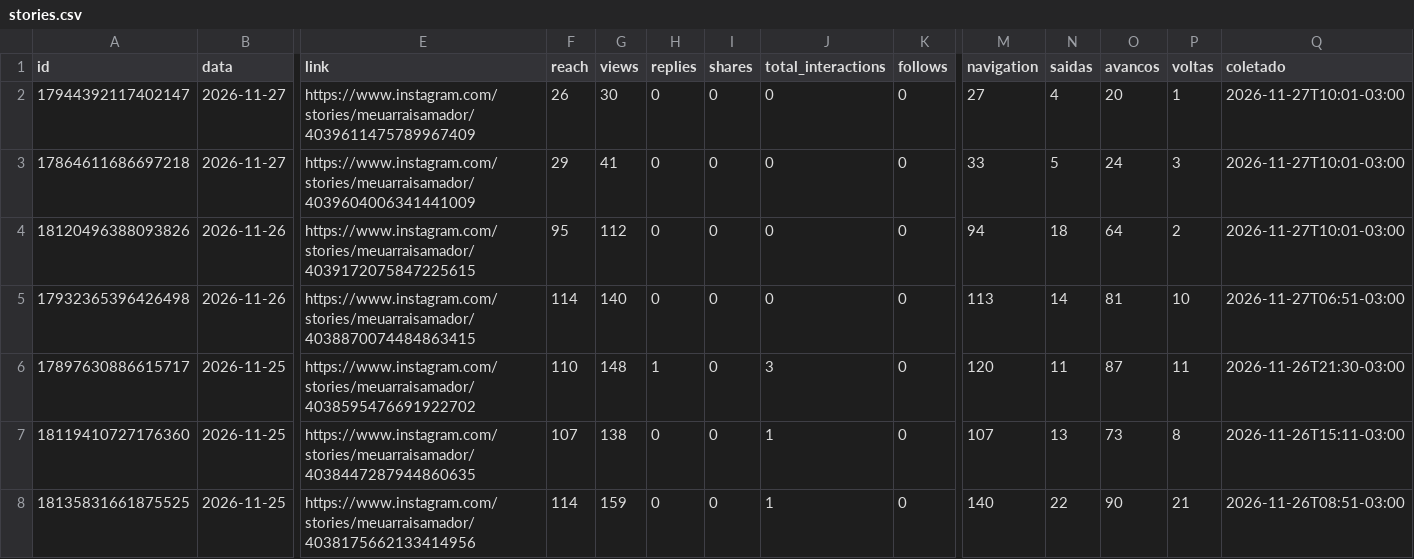
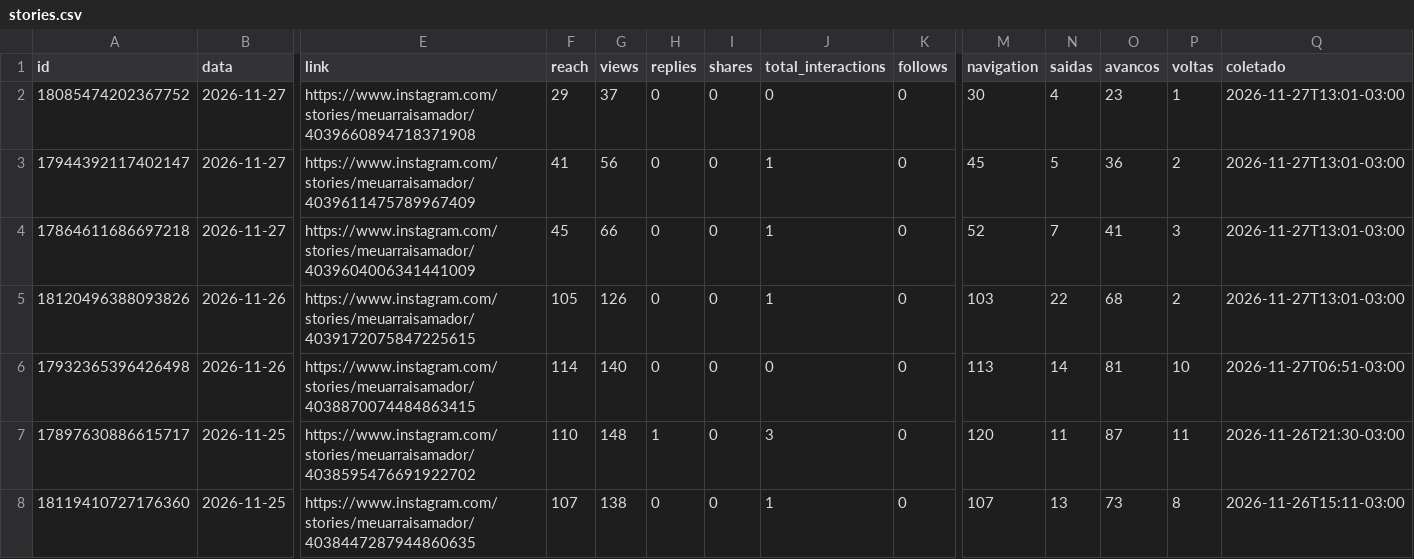
Before and after one commit to denysdmo/maa-publicador, a CSV file: metricas/stories.csv, drawn as a sheet; only a part is shown, gaps mark what is left out; the shorter side is filled out with more unchanged rows; addresses are those after the commit; rows hold the shown columns only; the diff names each change by its address in the sheet, - before the commit and + after, or states it on an @@ line.

```diff
--- a/metricas/stories.csv
+++ b/metricas/stories.csv
+row 2: 18085474202367752 | 2026-11-27 | https://www.instagram.com/stories/meuarraisamador/4039660894718371908 | 29 | 37 | 0 | 0 | 0 | 0 | 30 | 4 | 23 | 1 | 2026-11-27T13:01-03:00
-F3 (reach): 26
+F3 (reach): 41
-G3 (views): 30
+G3 (views): 56
-J3:J5 (total_interactions): 0
+J3:J5 (total_interactions): 1
-M3 (navigation): 27
+M3 (navigation): 45
-N3 (saidas): 4
+N3 (saidas): 5
-O3 (avancos): 20
+O3 (avancos): 36
-P3 (voltas): 1
+P3 (voltas): 2
-Q3:Q5 (coletado): 2026-11-27T10:01-03:00
+Q3:Q5 (coletado): 2026-11-27T13:01-03:00
-F4 (reach): 29
+F4 (reach): 45
-G4 (views): 41
+G4 (views): 66
-M4 (navigation): 33
+M4 (navigation): 52
-N4 (saidas): 5
+N4 (saidas): 7
-O4 (avancos): 24
+O4 (avancos): 41
-F5 (reach): 95
+F5 (reach): 105
-G5 (views): 112
+G5 (views): 126
-M5 (navigation): 94
+M5 (navigation): 103
-N5 (saidas): 18
+N5 (saidas): 22
-O5 (avancos): 64
+O5 (avancos): 68
```
Also changed, not shown: metricas/conta.csv, metricas/midias.csv, 2 other files.
